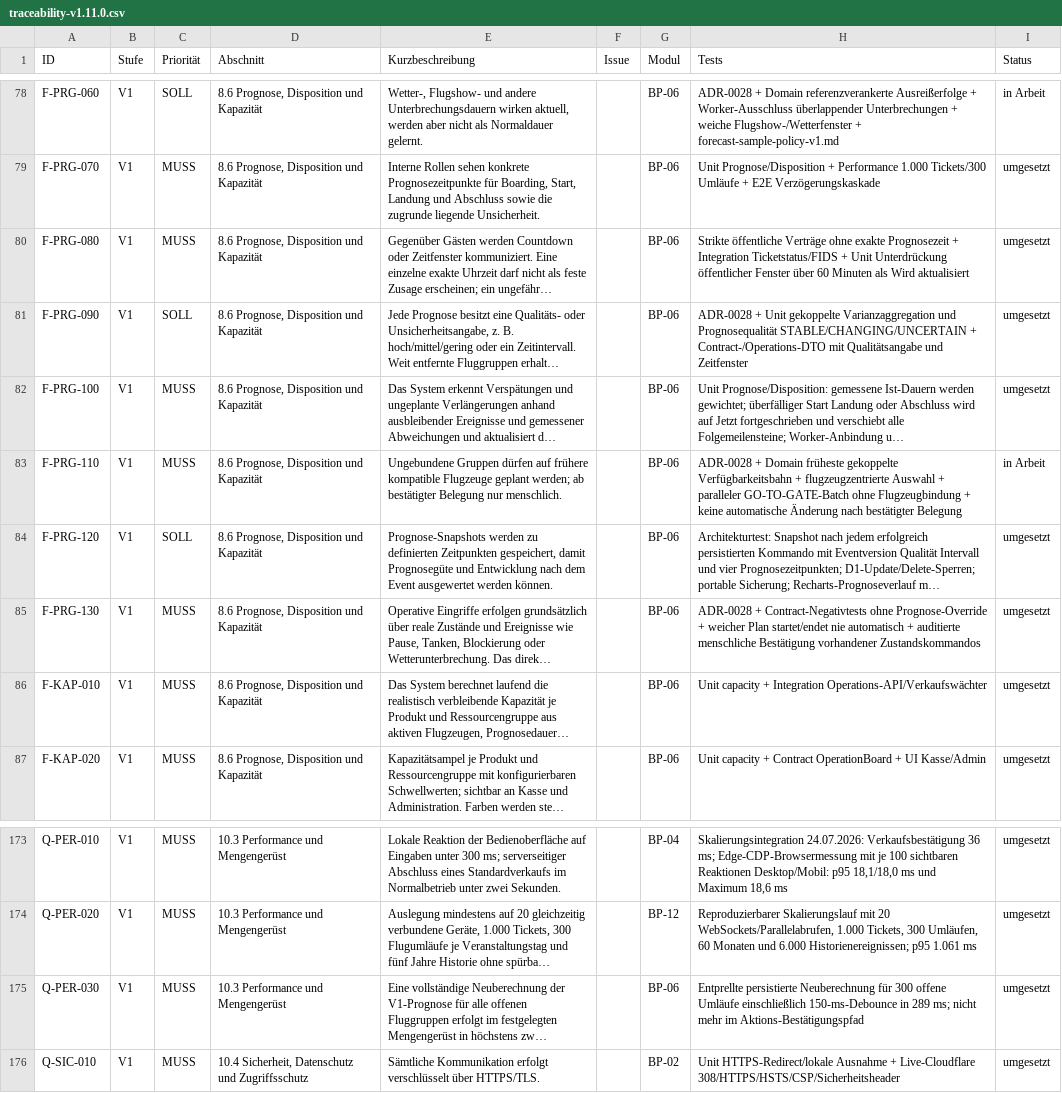
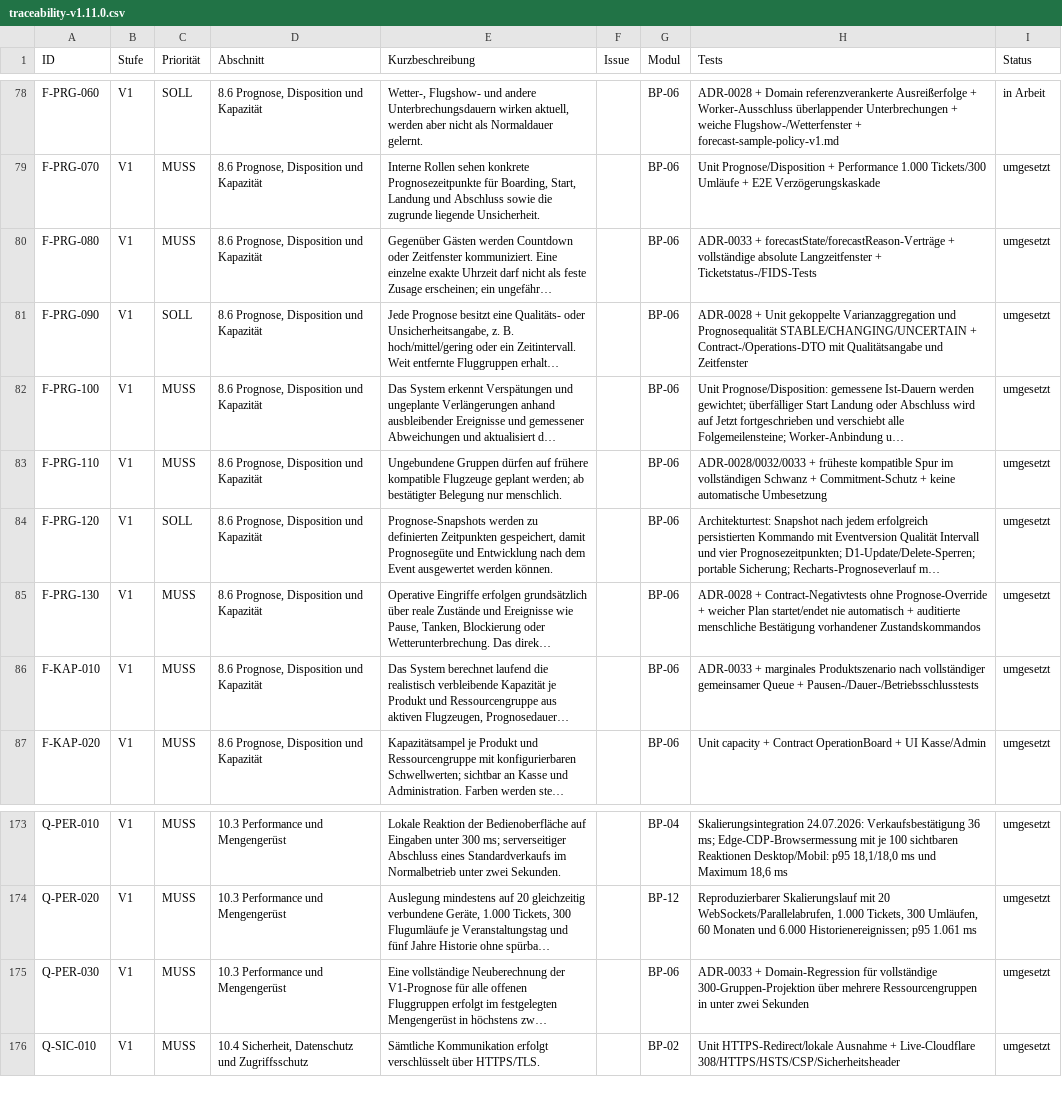
Before and after one commit to aguther/rundflug-leitstand, a CSV file: docs/requirements/traceability-v1.11.0.csv, drawn as a sheet; only a part is shown, gaps mark what is left out; long unchanged cells end in …; the diff names each change by its address in the sheet, - before the commit and + after, or states it on an @@ line.

```diff
--- a/docs/requirements/traceability-v1.11.0.csv
+++ b/docs/requirements/traceability-v1.11.0.csv
-H80 (Tests): Strikte öffentliche Verträge ohne exakte Prognosezeit + Integration Ticketstatus/FIDS + Unit Unterdrückung öffentlicher Fenster über 60 Minuten als Wird aktualisiert
+H80 (Tests): ADR-0033 + forecastState/forecastReason-Verträge + vollständige absolute Langzeitfenster + Ticketstatus-/FIDS-Tests
-H83 (Tests): ADR-0028 + Domain früheste gekoppelte Verfügbarkeitsbahn + flugzeugzentrierte Auswahl + paralleler GO-TO-GATE-Batch ohne Flugzeugbindung + keine automatische Änderung nach bestätigter Belegung
+H83 (Tests): ADR-0028/0032/0033 + früheste kompatible Spur im vollständigen Schwanz + Commitment-Schutz + keine automatische Umbesetzung
-I83 (Status): in Arbeit
+I83 (Status): umgesetzt
-H86 (Tests): Unit capacity + Integration Operations-API/Verkaufswächter
+H86 (Tests): ADR-0033 + marginales Produktszenario nach vollständiger gemeinsamer Queue + Pausen-/Dauer-/Betriebsschlusstests
-H175 (Tests): Entprellte persistierte Neuberechnung für 300 offene Umläufe einschließlich 150-ms-Debounce in 289 ms; nicht mehr im Aktions-Bestätigungspfad
+H175 (Tests): ADR-0033 + Domain-Regression für vollständige 300-Gruppen-Projektion über mehrere Ressourcengruppen in unter zwei Sekunden
```
Also changed, not shown: docs/requirements/traceability.csv, 39 other files.
